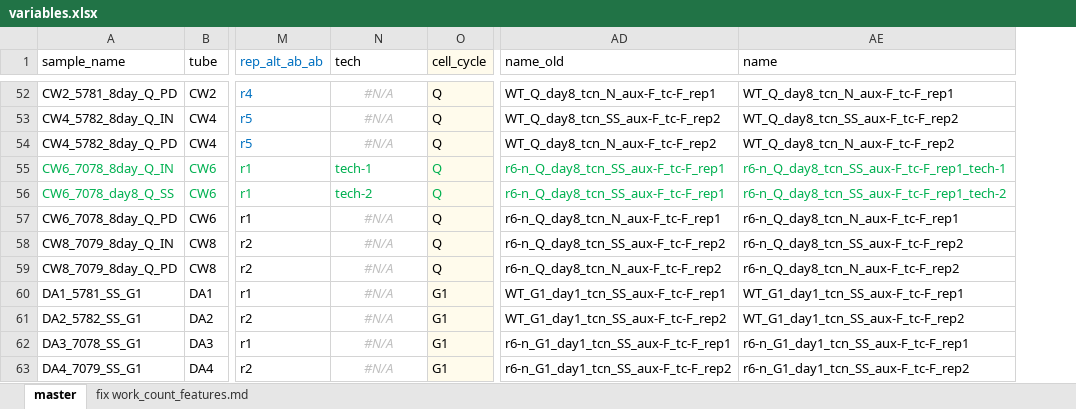
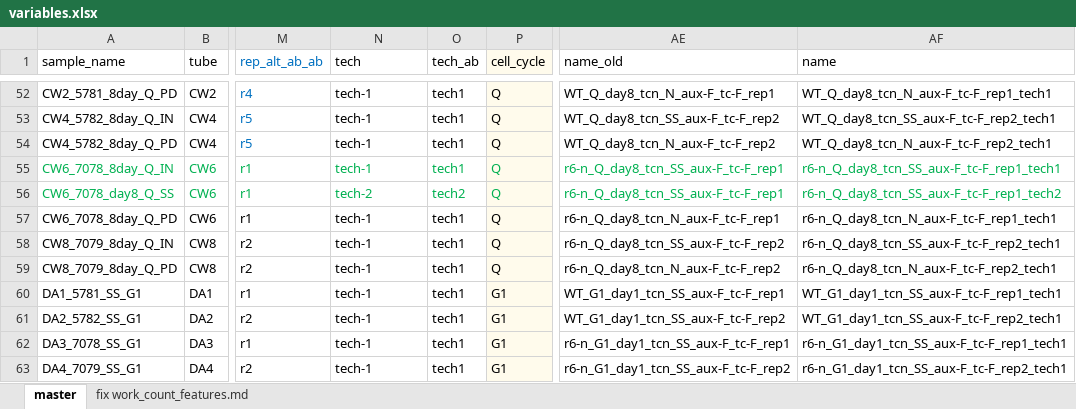
Before and after one commit to kalavattam/2023_Greenlaw-et-al, an Excel workbook: results/2023-0215/notebook/variables.xlsx, sheet master, drawn as a sheet; only a part is shown, gaps mark what is left out; values as stored, in another font and other column widths than the file's, no borders; conditional formats not drawn; addresses are those after the commit; the diff covers the shown part only; the diff names each change by its address in the sheet, - before the commit and + after, or states it on an @@ line.

```diff
--- a/results/2023-0215/notebook/variables.xlsx (sheet master)
+++ b/results/2023-0215/notebook/variables.xlsx (sheet master)
+column O (tech_ab), rows 52-63: tech1 | tech1 | tech1 | tech1 | tech2 | tech1 | tech1 | tech1 | tech1 | tech1 | tech1 | tech1
-N52:N54 (tech): #N/A
+N52:N54 (tech): tech-1
@@ N52:N54 italic: on → off, text colour: #BFBFBF → black, alignment: center → left @@
-AF52 (name): WT_Q_day8_tcn_N_aux-F_tc-F_rep1
+AF52 (name): WT_Q_day8_tcn_N_aux-F_tc-F_rep1_tech1
-AF53 (name): WT_Q_day8_tcn_SS_aux-F_tc-F_rep2
+AF53 (name): WT_Q_day8_tcn_SS_aux-F_tc-F_rep2_tech1
-AF54 (name): WT_Q_day8_tcn_N_aux-F_tc-F_rep2
+AF54 (name): WT_Q_day8_tcn_N_aux-F_tc-F_rep2_tech1
-AF55 (name): r6-n_Q_day8_tcn_SS_aux-F_tc-F_rep1_tech-1
+AF55 (name): r6-n_Q_day8_tcn_SS_aux-F_tc-F_rep1_tech1
-AF56 (name): r6-n_Q_day8_tcn_SS_aux-F_tc-F_rep1_tech-2
+AF56 (name): r6-n_Q_day8_tcn_SS_aux-F_tc-F_rep1_tech2
-N57:N63 (tech): #N/A
+N57:N63 (tech): tech-1
@@ N57:N63 italic: on → off, text colour: #BFBFBF → black, alignment: center → left @@
-AF57 (name): r6-n_Q_day8_tcn_N_aux-F_tc-F_rep1
+AF57 (name): r6-n_Q_day8_tcn_N_aux-F_tc-F_rep1_tech1
-AF58 (name): r6-n_Q_day8_tcn_SS_aux-F_tc-F_rep2
+AF58 (name): r6-n_Q_day8_tcn_SS_aux-F_tc-F_rep2_tech1
-AF59 (name): r6-n_Q_day8_tcn_N_aux-F_tc-F_rep2
+AF59 (name): r6-n_Q_day8_tcn_N_aux-F_tc-F_rep2_tech1
-AF60 (name): WT_G1_day1_tcn_SS_aux-F_tc-F_rep1
+AF60 (name): WT_G1_day1_tcn_SS_aux-F_tc-F_rep1_tech1
-AF61 (name): WT_G1_day1_tcn_SS_aux-F_tc-F_rep2
+AF61 (name): WT_G1_day1_tcn_SS_aux-F_tc-F_rep2_tech1
-AF62 (name): r6-n_G1_day1_tcn_SS_aux-F_tc-F_rep1
+AF62 (name): r6-n_G1_day1_tcn_SS_aux-F_tc-F_rep1_tech1
-AF63 (name): r6-n_G1_day1_tcn_SS_aux-F_tc-F_rep2
+AF63 (name): r6-n_G1_day1_tcn_SS_aux-F_tc-F_rep2_tech1
```
Also changed, not shown: 98 edited cells and cell formats elsewhere in this sheet, formulas that keep their value, 3 other files.
